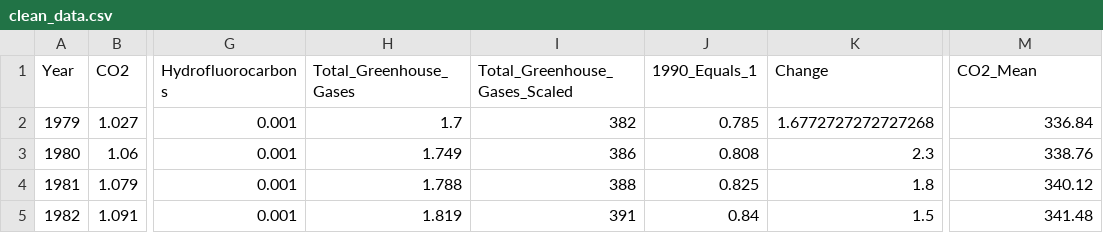
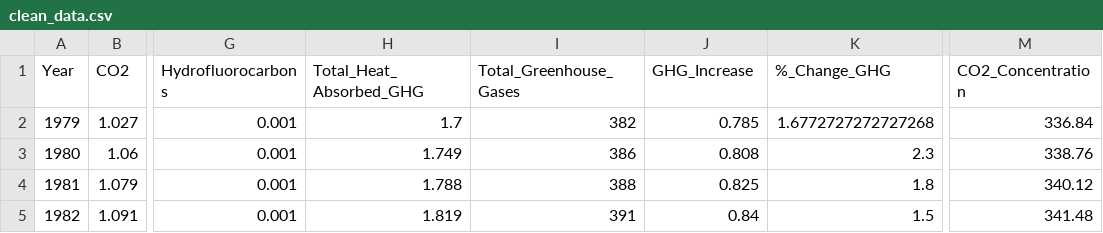
Before and after one commit to anti-integral/Flask, a CSV file: clean_data.csv, drawn as a sheet; only a part is shown, gaps mark what is left out; the diff names each change by its address in the sheet, - before the commit and + after, or states it on an @@ line.

```diff
--- a/clean_data.csv
+++ b/clean_data.csv
-H1: Total_Greenhouse_Gases
+H1: Total_Heat_Absorbed_GHG
-I1: Total_Greenhouse_Gases_Scaled
+I1: Total_Greenhouse_Gases
-J1: 1990_Equals_1
+J1: GHG_Increase
-K1: Change
+K1: %_Change_GHG
-M1: CO2_Mean
+M1: CO2_Concentration
```
Also changed, not shown: 9 other files.
